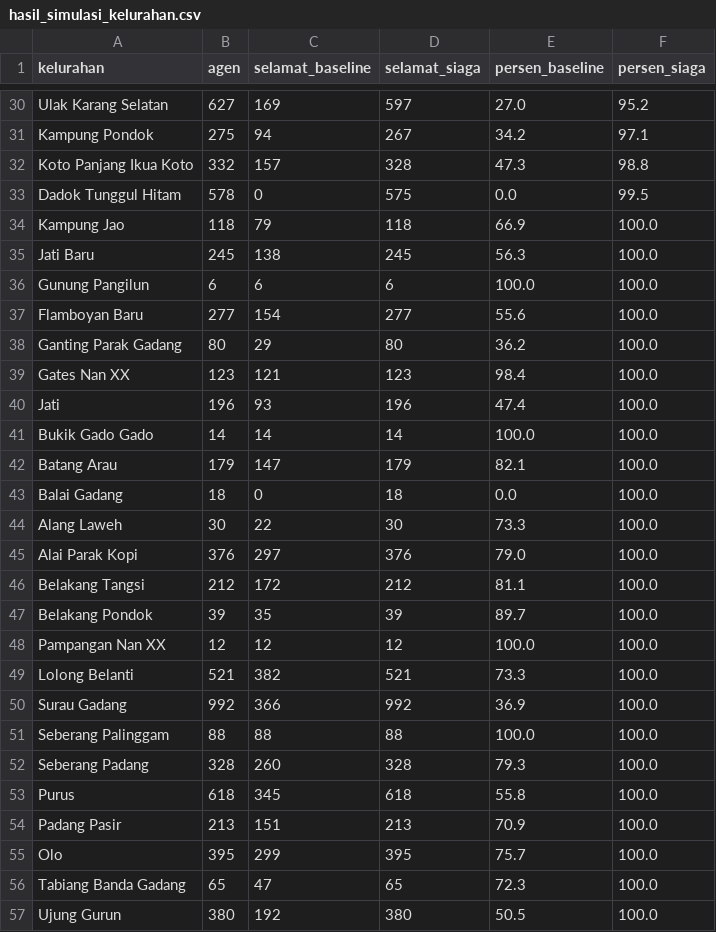
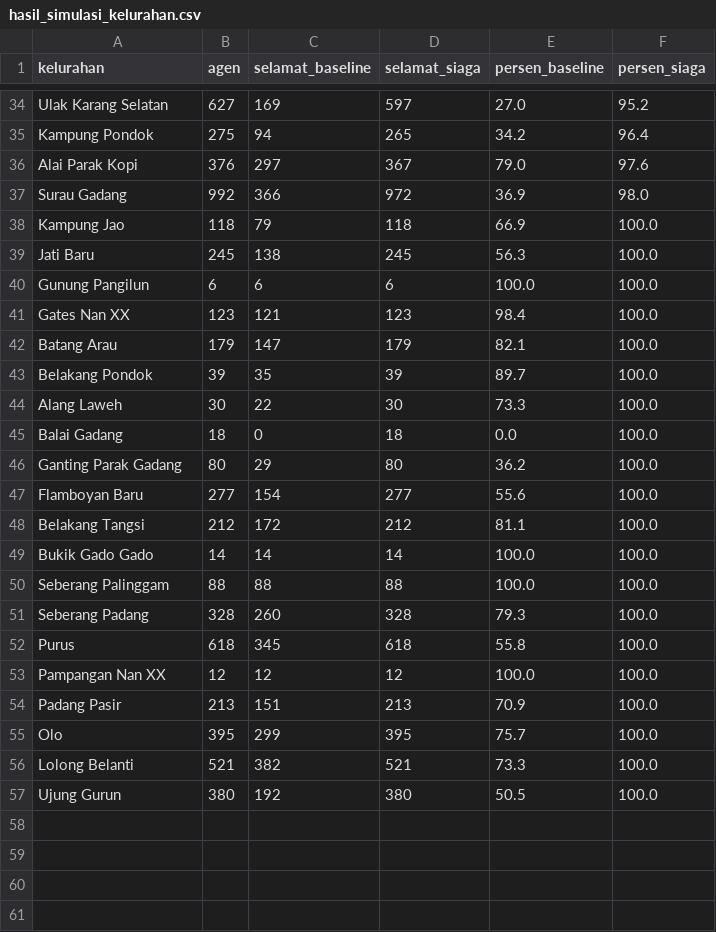
Before and after one commit to AkuSukaProject/core-siaga-padang, a CSV file: analisis/output/hasil_simulasi_kelurahan.csv, drawn as a sheet; only a part is shown, gaps mark what is left out; removed rows and columns are numbered as before the commit, all else as after; the diff covers the shown part only; the diff names each change by its address in the sheet, - before the commit and + after, or states it on an @@ line.

```diff
--- a/analisis/output/hasil_simulasi_kelurahan.csv
+++ b/analisis/output/hasil_simulasi_kelurahan.csv
-D35 (selamat_siaga): 267
+D35 (selamat_siaga): 265
-F35 (persen_siaga): 97.1
+F35 (persen_siaga): 96.4
-row 32: Koto Panjang Ikua Koto | 332 | 157 | 328 | 47.3 | 98.8
-row 33: Dadok Tunggul Hitam | 578 | 0 | 575 | 0.0 | 99.5
+row 36: Alai Parak Kopi | 376 | 297 | 367 | 79.0 | 97.6
+row 37: Surau Gadang | 992 | 366 | 972 | 36.9 | 98.0
@@ row 39 moved to row 41: Gates Nan XX @@
@@ row 47 moved to row 43: Belakang Pondok @@
@@ row 43 moved to row 45: Balai Gadang @@
@@ row 38 moved to row 46: Ganting Parak Gadang @@
-row 40: Jati | 196 | 93 | 196 | 47.4 | 100.0
@@ row 46 moved to row 48: Belakang Tangsi @@
-row 45: Alai Parak Kopi | 376 | 297 | 376 | 79.0 | 100.0
-row 50: Surau Gadang | 992 | 366 | 992 | 36.9 | 100.0
@@ row 48 moved to row 53: Pampangan Nan XX @@
-row 56: Tabiang Banda Gadang | 65 | 47 | 65 | 72.3 | 100.0
@@ row 49 moved to row 56: Lolong Belanti @@
```
Also changed, not shown: 8 added rows, 4 removed rows and 14 edited cells elsewhere in this file, analisis/output/hasil_simulasi_fasilitas.csv, 9 other files.
